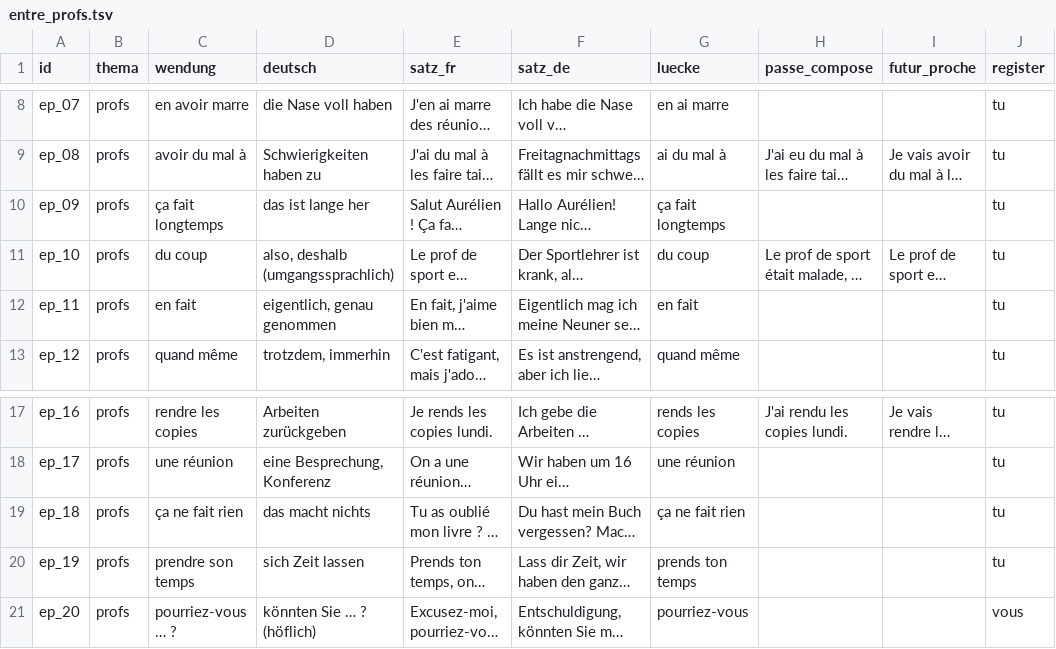
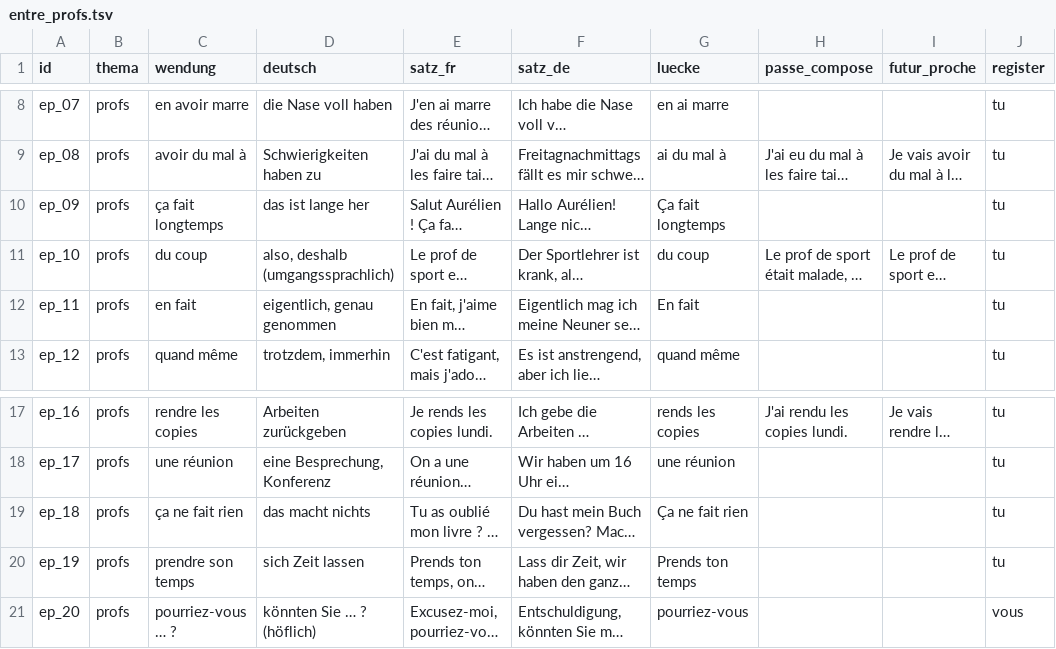
Before and after one commit to langenbachalex/School, a TSV file: inhalte/franzoesisch/entre_profs.tsv, drawn as a sheet; only a part is shown, gaps mark what is left out; long unchanged cells end in …; the diff names each change by its address in the sheet, - before the commit and + after, or states it on an @@ line.

```diff
--- a/inhalte/franzoesisch/entre_profs.tsv
+++ b/inhalte/franzoesisch/entre_profs.tsv
-G10 (luecke): ça fait longtemps
+G10 (luecke): Ça fait longtemps
-G12 (luecke): en fait
+G12 (luecke): En fait
-G19 (luecke): ça ne fait rien
+G19 (luecke): Ça ne fait rien
-G20 (luecke): prends ton temps
+G20 (luecke): Prends ton temps
```
Also changed, not shown: inhalte/franzoesisch/sentiments.tsv, 15 other files.
